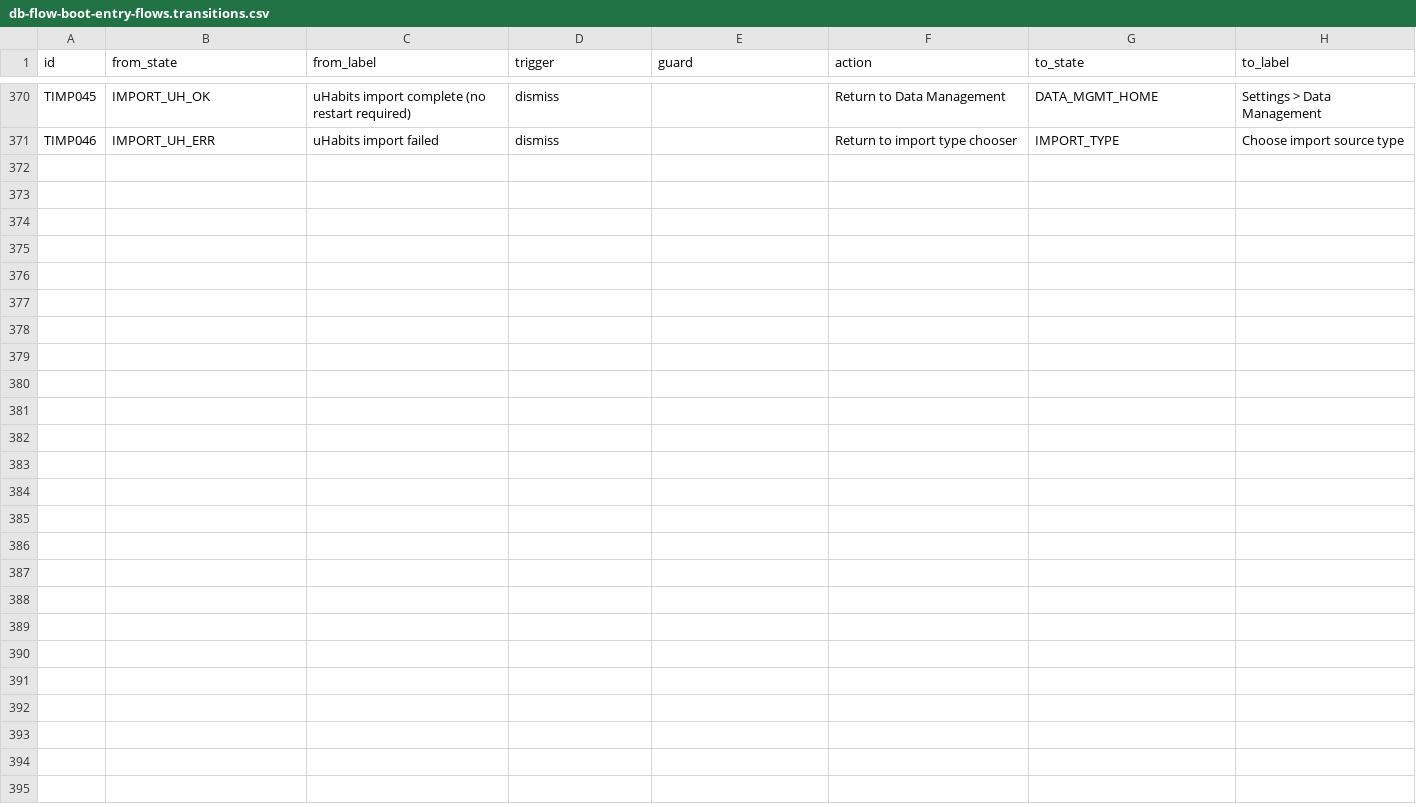
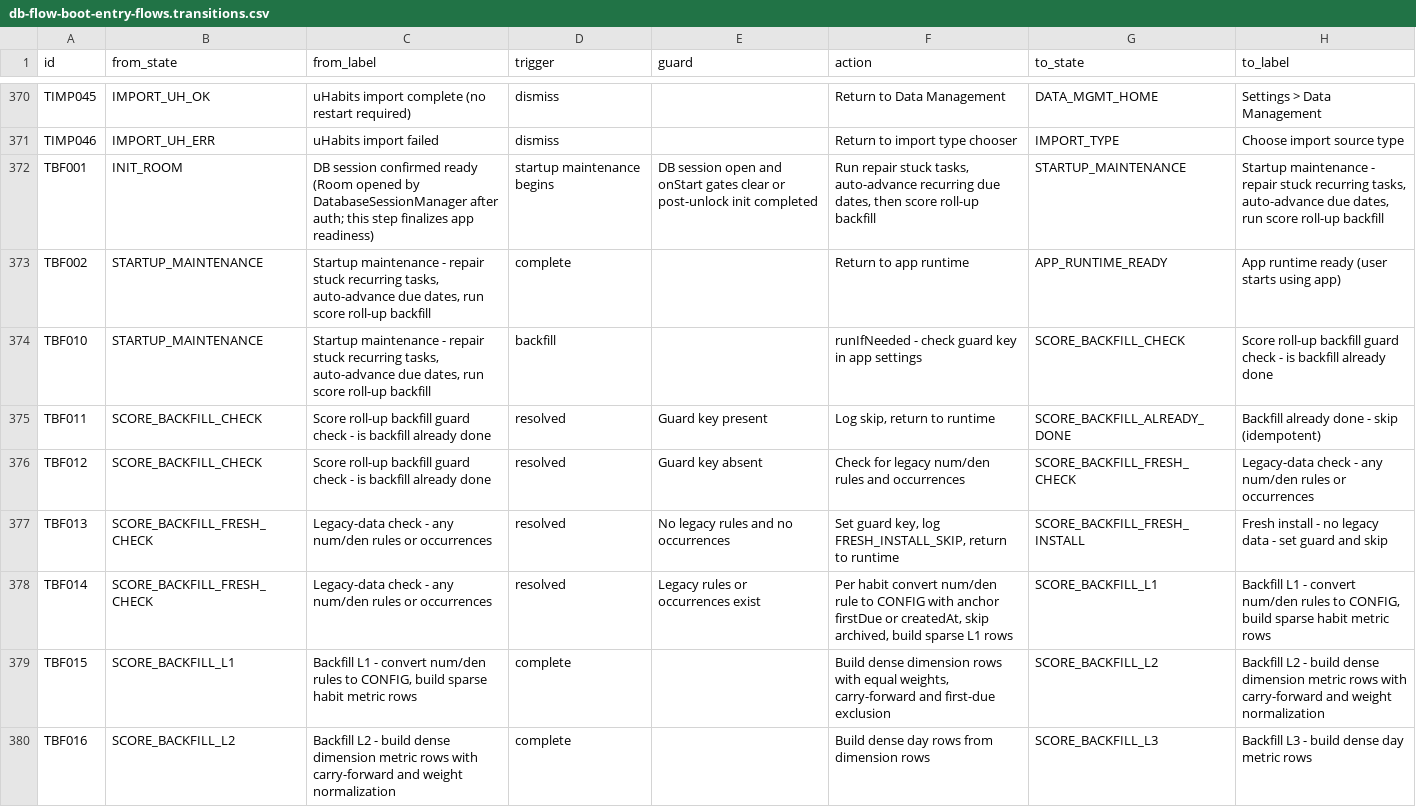
Before and after one commit to Aravinth-Earth/Payanam, a CSV file: docs/db/generated/db-flow-boot-entry-flows.transitions.csv, drawn as a sheet; only a part is shown, gaps mark what is left out; the diff covers the shown part only; the diff names each change by its address in the sheet, - before the commit and + after, or states it on an @@ line.

Commit message:
feat: add one-time score roll-up backfill with rule conversion
Backfill (Inc 2):
- Convert legacy num/den recurrence rules to canonical CONFIG
  (anchor = first occurrence, fallback createdAt) and persist via
  tasks.recurrenceRule
- L1 habit_metrics: sparse due-day rows from occurrence history
  (binary score, running avg, progress, streaks with ceiling fix)
- L2 dimension_metrics: dense rows, equal-weight average with
  carry-forward and first-due exclusion
- L3 day_metrics: dense day rows from dimension rows
- Idempotent app_settings guard; fresh-install fast path skips with
  zero work; failure leaves guard unset so next launch retries
- Archived habits excluded; FREQ=/CONFIG: rules pass through untouched

Wiring:
- Run once at startup after recurrence auto-advance; also run after
  passphrase unlock (cold boot previously skipped startup maintenance)
- Diagnostics: read back metric tables (row counts, day range,
  habit/dimension coverage) for DB-level verification

Tests + docs:
- 10 unit tests: streaks/ceiling, missed scoring, L2 carry-forward,
  L3 day metrics, fresh/no-occurrence paths
- DB flow spec: backfill runtime flow (10 states, 17 transitions)
  incl. positive/error/edge paths; render pipeline validated (mmdc)
- render-db-flow.ps1: cross-platform mmdc resolution; ignore
  node_modules

Verified on device: rules convert, metric tables populate, zero errors.

```diff
--- a/docs/db/generated/db-flow-boot-entry-flows.transitions.csv
+++ b/docs/db/generated/db-flow-boot-entry-flows.transitions.csv
+row 372: TBF001 | INIT_ROOM | DB session confirmed ready (Room opened by DatabaseSessionManager after auth; this step finalizes app readiness) | startup maintenance begins | DB session open and onStart gates clear or post-unlock init completed | Run repair stuck tasks, auto-advance recurring due dates, then score roll-up backfill | STARTUP_MAINTENANCE | Startup maintenance - repair stuck recurring tasks, auto-advance due dates, run score roll-up backfill
+row 373: TBF002 | STARTUP_MAINTENANCE | Startup maintenance - repair stuck recurring tasks, auto-advance due dates, run score roll-up backfill | complete |  | Return to app runtime | APP_RUNTIME_READY | App runtime ready (user starts using app)
+row 374: TBF010 | STARTUP_MAINTENANCE | Startup maintenance - repair stuck recurring tasks, auto-advance due dates, run score roll-up backfill | backfill |  | runIfNeeded - check guard key in app settings | SCORE_BACKFILL_CHECK | Score roll-up backfill guard check - is backfill already done
+row 375: TBF011 | SCORE_BACKFILL_CHECK | Score roll-up backfill guard check - is backfill already done | resolved | Guard key present | Log skip, return to runtime | SCORE_BACKFILL_ALREADY_DONE | Backfill already done - skip (idempotent)
+row 376: TBF012 | SCORE_BACKFILL_CHECK | Score roll-up backfill guard check - is backfill already done | resolved | Guard key absent | Check for legacy num/den rules and occurrences | SCORE_BACKFILL_FRESH_CHECK | Legacy-data check - any num/den rules or occurrences
+row 377: TBF013 | SCORE_BACKFILL_FRESH_CHECK | Legacy-data check - any num/den rules or occurrences | resolved | No legacy rules and no occurrences | Set guard key, log FRESH_INSTALL_SKIP, return to runtime | SCORE_BACKFILL_FRESH_INSTALL | Fresh install - no legacy data - set guard and skip
+row 378: TBF014 | SCORE_BACKFILL_FRESH_CHECK | Legacy-data check - any num/den rules or occurrences | resolved | Legacy rules or occurrences exist | Per habit convert num/den rule to CONFIG with anchor firstDue or createdAt, skip archived, build sparse L1 rows | SCORE_BACKFILL_L1 | Backfill L1 - convert num/den rules to CONFIG, build sparse habit metric rows
+row 379: TBF015 | SCORE_BACKFILL_L1 | Backfill L1 - convert num/den rules to CONFIG, build sparse habit metric rows | complete |  | Build dense dimension rows with equal weights, carry-forward and first-due exclusion | SCORE_BACKFILL_L2 | Backfill L2 - build dense dimension metric rows with carry-forward and weight normalization
+row 380: TBF016 | SCORE_BACKFILL_L2 | Backfill L2 - build dense dimension metric rows with carry-forward and weight normalization | complete |  | Build dense day rows from dimension rows | SCORE_BACKFILL_L3 | Backfill L3 - build dense day metric rows
```
Also changed, not shown: 8 added rows and 3 edited cells elsewhere in this file, 15 other files.
